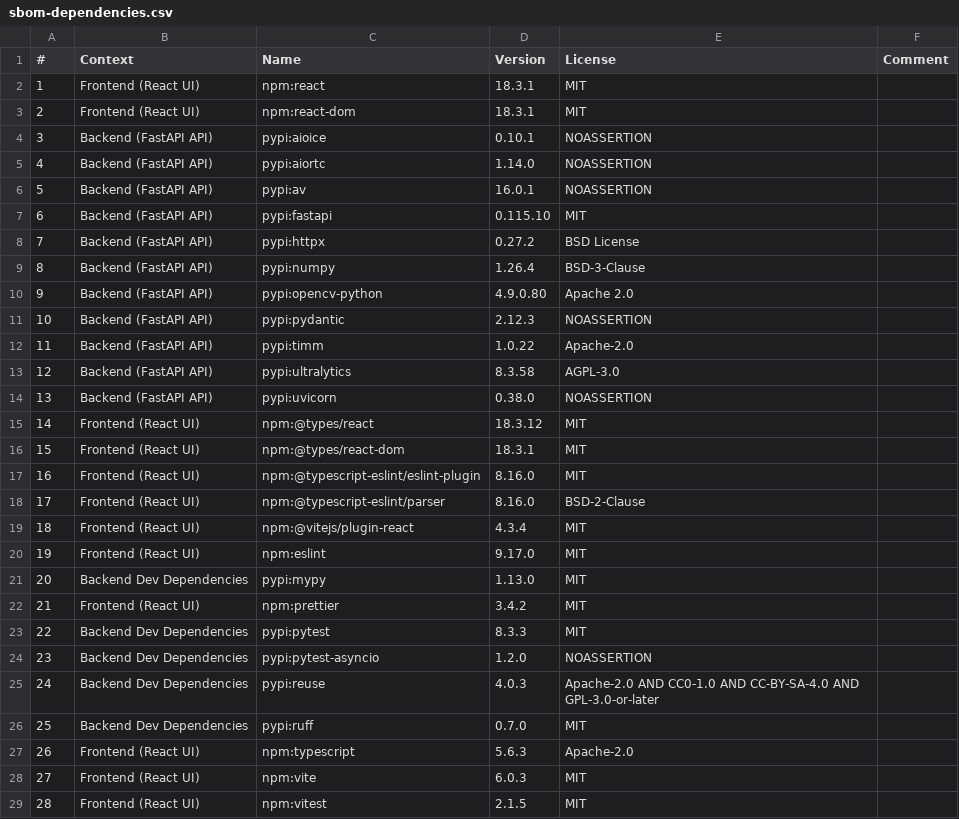
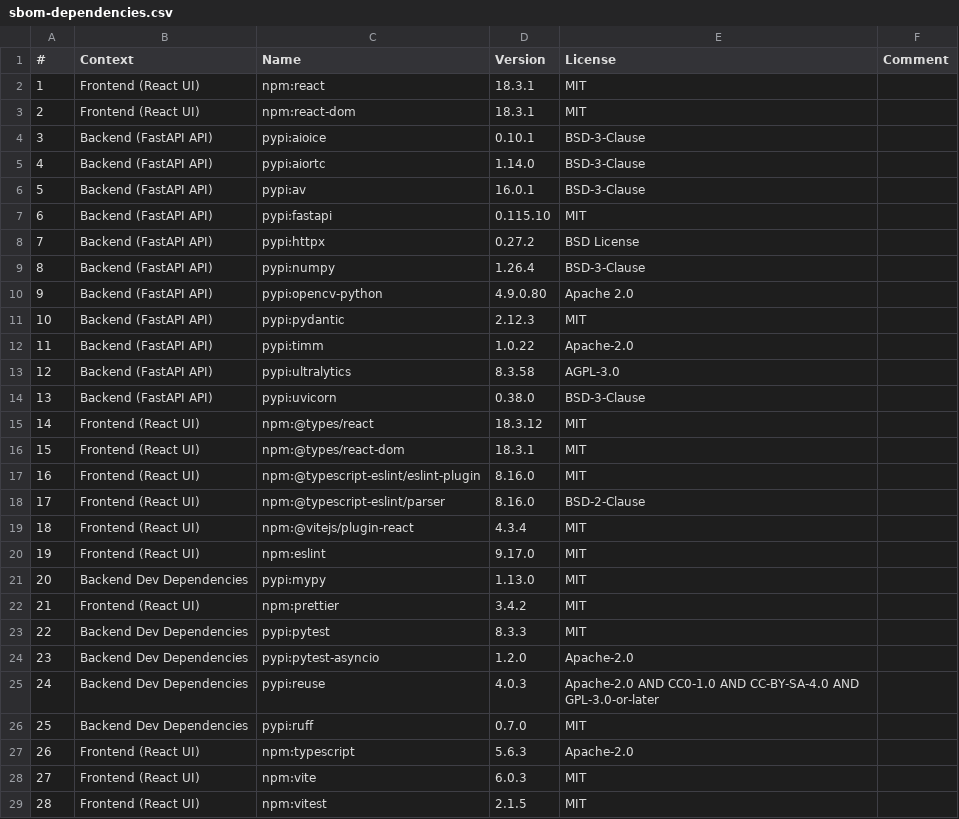
Before and after one commit to amosproj/amos2025ws04-robot-visual-perception, a CSV file: sbom-dependencies.csv, drawn as a sheet.

Commit message:
made new sbom for ci-pipeline check
Signed-off-by: Paul Assenbaum <paul.assenbaum@fau.de>

```diff
--- a/sbom-dependencies.csv
+++ b/sbom-dependencies.csv
@@ -3,5 +3,5 @@
 2,Frontend (React UI),npm:react-dom,18.3.1,MIT,
-3,Backend (FastAPI API),pypi:aioice,0.10.1,NOASSERTION,
-4,Backend (FastAPI API),pypi:aiortc,1.14.0,NOASSERTION,
-5,Backend (FastAPI API),pypi:av,16.0.1,NOASSERTION,
+3,Backend (FastAPI API),pypi:aioice,0.10.1,BSD-3-Clause,
+4,Backend (FastAPI API),pypi:aiortc,1.14.0,BSD-3-Clause,
+5,Backend (FastAPI API),pypi:av,16.0.1,BSD-3-Clause,
 6,Backend (FastAPI API),pypi:fastapi,0.115.10,MIT,
@@ -10,6 +10,6 @@
 9,Backend (FastAPI API),pypi:opencv-python,4.9.0.80,Apache 2.0,
-10,Backend (FastAPI API),pypi:pydantic,2.12.3,NOASSERTION,
+10,Backend (FastAPI API),pypi:pydantic,2.12.3,MIT,
 11,Backend (FastAPI API),pypi:timm,1.0.22,Apache-2.0,
 12,Backend (FastAPI API),pypi:ultralytics,8.3.58,AGPL-3.0,
-13,Backend (FastAPI API),pypi:uvicorn,0.38.0,NOASSERTION,
+13,Backend (FastAPI API),pypi:uvicorn,0.38.0,BSD-3-Clause,
 14,Frontend (React UI),npm:@types/react,18.3.12,MIT,
@@ -23,3 +23,3 @@
 22,Backend Dev Dependencies,pypi:pytest,8.3.3,MIT,
-23,Backend Dev Dependencies,pypi:pytest-asyncio,1.2.0,NOASSERTION,
+23,Backend Dev Dependencies,pypi:pytest-asyncio,1.2.0,Apache-2.0,
 24,Backend Dev Dependencies,pypi:reuse,4.0.3,Apache-2.0 AND CC0-1.0 AND CC-BY-SA-4.0 AND GPL-3.0-or-later,
```
Also changed, not shown: 1 other file.
